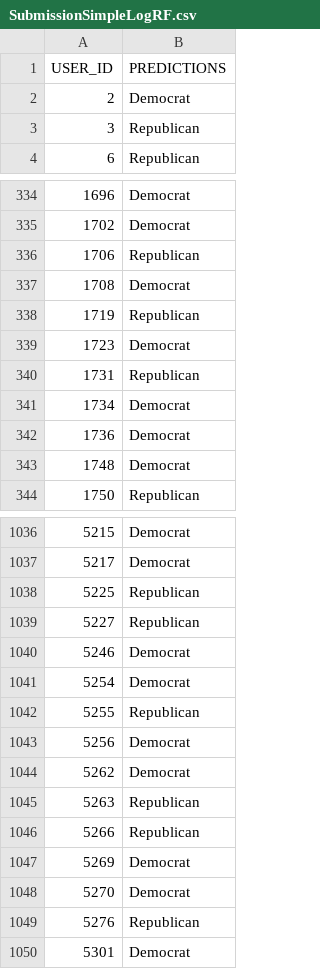
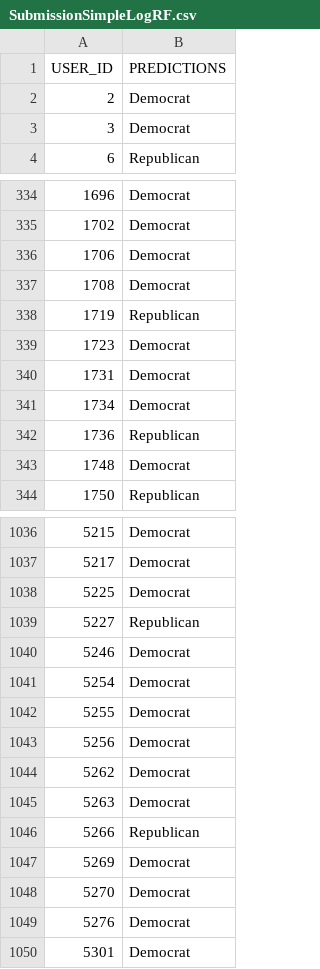
Before and after one commit to lambdaxy/Edx-The-Analytics-Edge, a CSV file: Kaggle/SubmissionSimpleLogRF.csv, drawn as a sheet; only a part is shown, gaps mark what is left out; the diff covers the shown part only.

Commit message:
kaggle

```diff
--- a/Kaggle/SubmissionSimpleLogRF.csv
+++ b/Kaggle/SubmissionSimpleLogRF.csv
@@ -2,3 +2,3 @@
 2,"Democrat"
-3,"Republican"
+3,"Democrat"
 6,"Republican"
@@ -335,3 +335,3 @@
 1702,"Democrat"
-1706,"Republican"
+1706,"Democrat"
 1708,"Democrat"
@@ -339,5 +339,5 @@
 1723,"Democrat"
-1731,"Republican"
+1731,"Democrat"
 1734,"Democrat"
-1736,"Democrat"
+1736,"Republican"
 1748,"Democrat"
@@ -1037,3 +1037,3 @@
 5217,"Democrat"
-5225,"Republican"
+5225,"Democrat"
 5227,"Republican"
@@ -1041,6 +1041,6 @@
 5254,"Democrat"
-5255,"Republican"
+5255,"Democrat"
 5256,"Democrat"
 5262,"Democrat"
-5263,"Republican"
+5263,"Democrat"
 5266,"Republican"
@@ -1048,3 +1048,3 @@
 5270,"Democrat"
-5276,"Republican"
+5276,"Democrat"
 5301,"Democrat"
```
Also changed, not shown: 33 edited cells elsewhere in this file, 2 other files.
